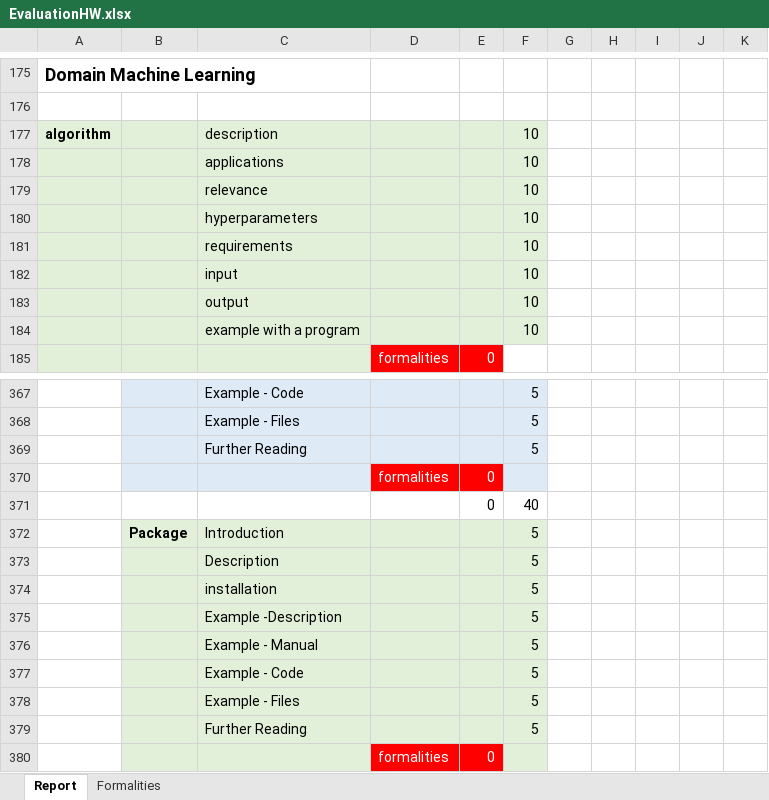
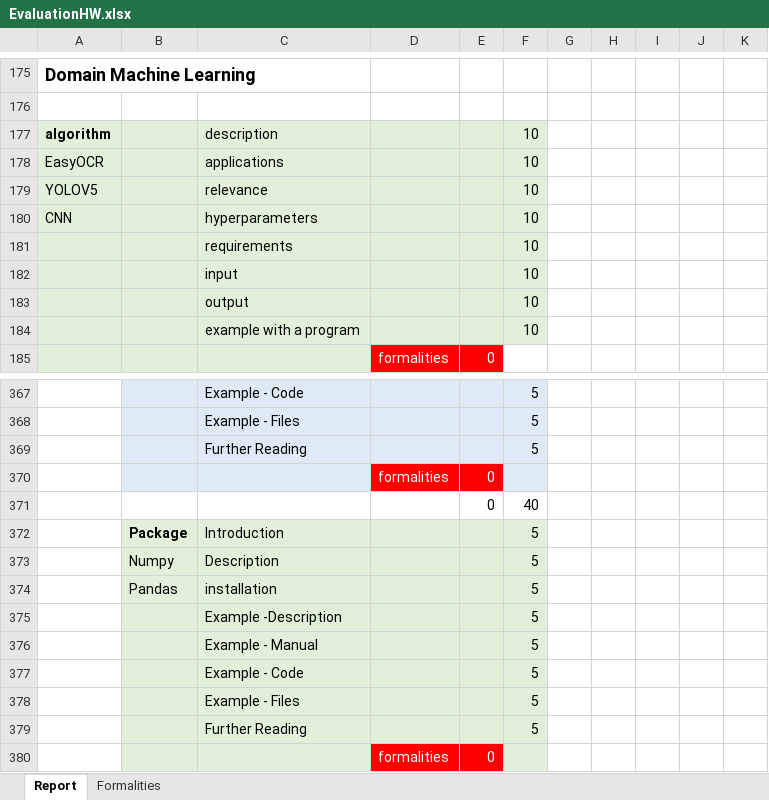
Before and after one commit to ssid1998/jetson-license-plate-entry-exit-system, an Excel workbook: ProjectManagement/EvaluationHW.xlsx, sheet Report, drawn as a sheet; only a part is shown, gaps mark what is left out; values as stored, in another font and other column widths than the file's, no borders; the diff names each change by its address in the sheet, - before the commit and + after, or states it on an @@ line.

Commit message:
Report Updated
Make minor changes in reports

```diff
--- a/ProjectManagement/EvaluationHW.xlsx (sheet Report)
+++ b/ProjectManagement/EvaluationHW.xlsx (sheet Report)
-A178: (empty)
+A178: EasyOCR
-A179: (empty)
+A179: YOLOV5
-A180: (empty)
+A180: CNN
-B373: (empty)
+B373: Numpy
-B374: (empty)
+B374: Pandas
```
Also changed, not shown: 1 other file.
